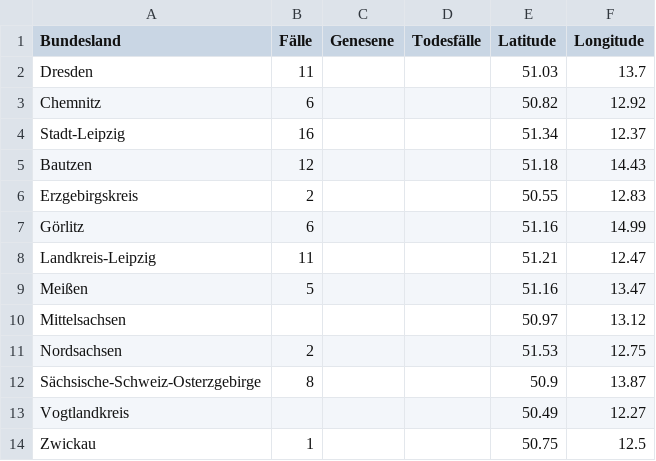
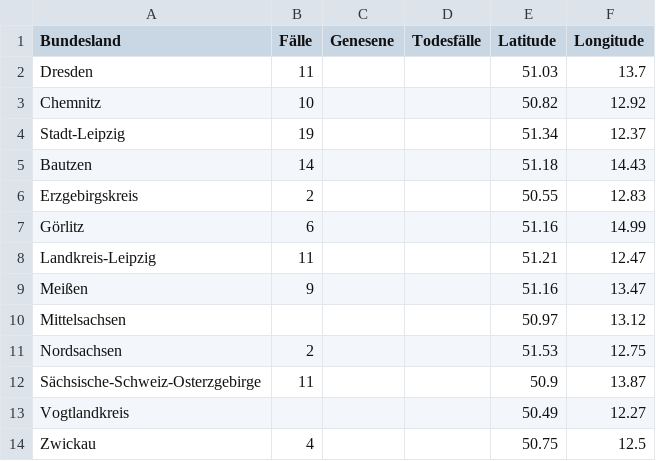
Before and after one commit to ChaliZhg/corona, a CSV file: data/sachsen.csv, drawn as a sheet; the diff names each change by its address in the sheet, - before the commit and + after, or states it on an @@ line.

Commit message:
update sachsen

```diff
--- a/data/sachsen.csv
+++ b/data/sachsen.csv
-B3 (Fälle): 6
+B3 (Fälle): 10
-B4 (Fälle): 16
+B4 (Fälle): 19
-B5 (Fälle): 12
+B5 (Fälle): 14
-B9 (Fälle): 5
+B9 (Fälle): 9
-B12 (Fälle): 8
+B12 (Fälle): 11
-B14 (Fälle): 1
+B14 (Fälle): 4
```
